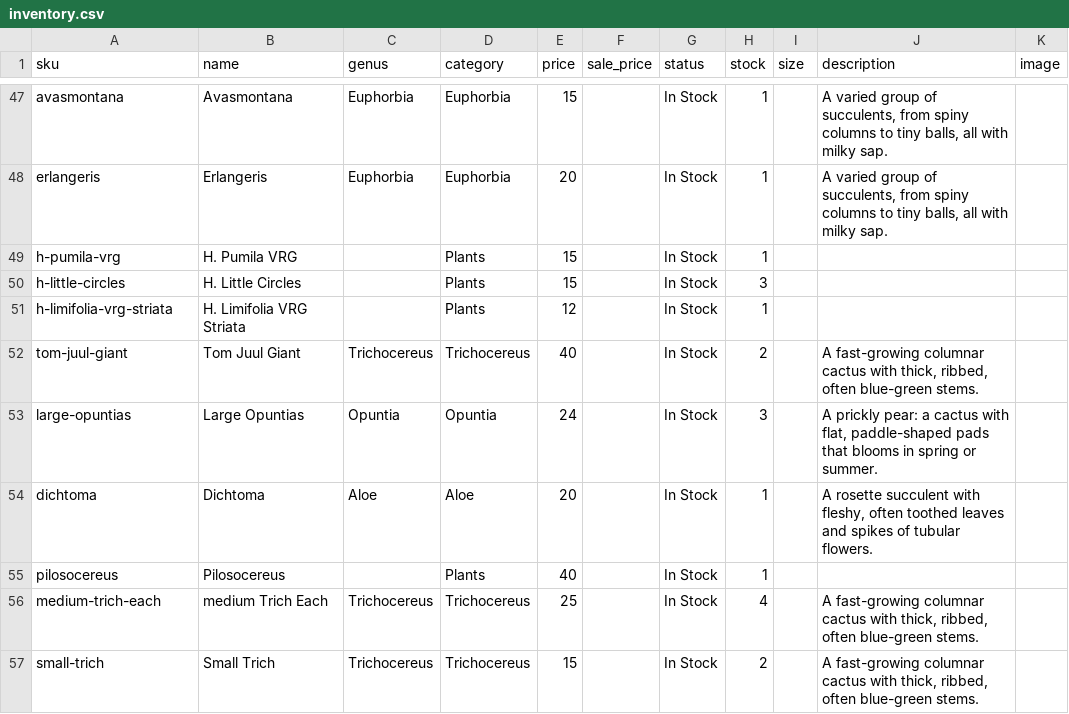
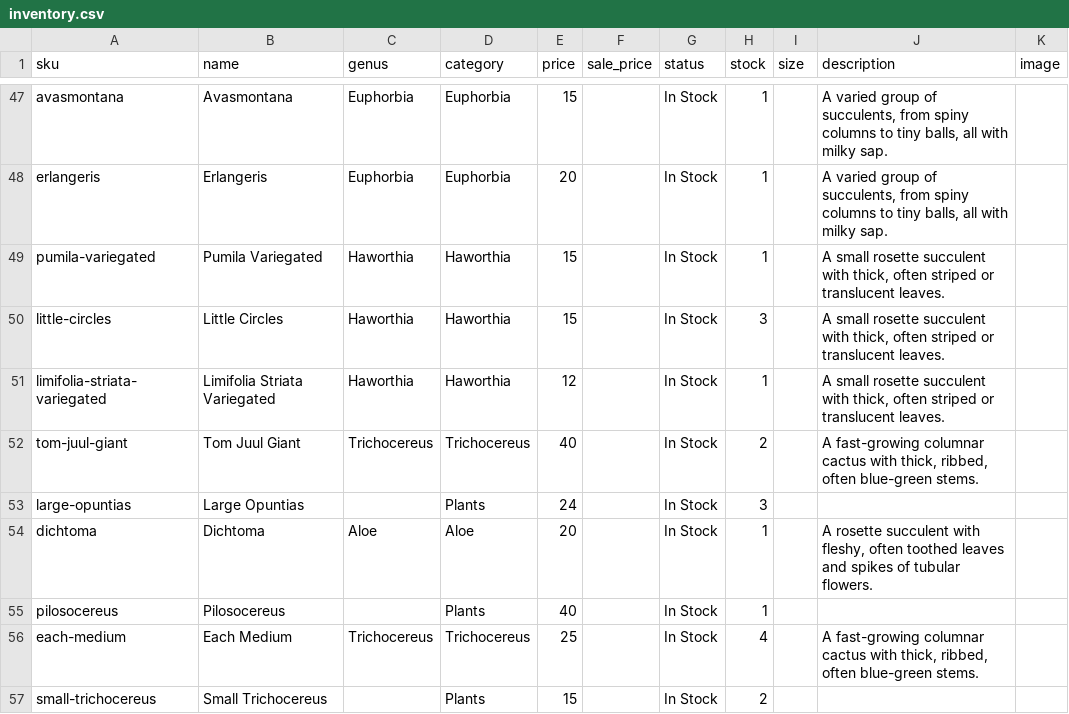
Before and after one commit to rumerlaw/sp-web, a CSV file: data/inventory.csv, drawn as a sheet; only a part is shown, gaps mark what is left out; the diff covers the shown part only.

Commit message:
Sync inventory from Dropbox

```diff
--- a/data/inventory.csv
+++ b/data/inventory.csv
@@ -48,10 +48,10 @@ avasmontana,Avasmontana,Euphorbia,Euphorbia,15,,In Stock,1,,"A varied group of s
 erlangeris,Erlangeris,Euphorbia,Euphorbia,20,,In Stock,1,,"A varied group of succulents, from spiny columns to tiny balls, all with milky sap.",
-h-pumila-vrg,H. Pumila VRG,,Plants,15,,In Stock,1,,,
-h-little-circles,H. Little Circles,,Plants,15,,In Stock,3,,,
-h-limifolia-vrg-striata,H. Limifolia VRG Striata,,Plants,12,,In Stock,1,,,
+pumila-variegated,Pumila Variegated,Haworthia,Haworthia,15,,In Stock,1,,"A small rosette succulent with thick, often striped or translucent leaves.",
+little-circles,Little Circles,Haworthia,Haworthia,15,,In Stock,3,,"A small rosette succulent with thick, often striped or translucent leaves.",
+limifolia-striata-variegated,Limifolia Striata Variegated,Haworthia,Haworthia,12,,In Stock,1,,"A small rosette succulent with thick, often striped or translucent leaves.",
 tom-juul-giant,Tom Juul Giant,Trichocereus,Trichocereus,40,,In Stock,2,,"A fast-growing columnar cactus with thick, ribbed, often blue-green stems.",
-large-opuntias,Large Opuntias,Opuntia,Opuntia,24,,In Stock,3,,"A prickly pear: a cactus with flat, paddle-shaped pads that blooms in spring or summer.",
+large-opuntias,Large Opuntias,,Plants,24,,In Stock,3,,,
 dichtoma,Dichtoma,Aloe,Aloe,20,,In Stock,1,,"A rosette succulent with fleshy, often toothed leaves and spikes of tubular flowers.",
 pilosocereus,Pilosocereus,,Plants,40,,In Stock,1,,,
-medium-trich-each,medium Trich Each,Trichocereus,Trichocereus,25,,In Stock,4,,"A fast-growing columnar cactus with thick, ribbed, often blue-green stems.",
-small-trich,Small Trich,Trichocereus,Trichocereus,15,,In Stock,2,,"A fast-growing columnar cactus with thick, ribbed, often blue-green stems.",
+each-medium,Each Medium,Trichocereus,Trichocereus,25,,In Stock,4,,"A fast-growing columnar cactus with thick, ribbed, often blue-green stems.",
+small-trichocereus,Small Trichocereus,,Plants,15,,In Stock,2,,,
```
Also changed, not shown: 8 added rows and 15 edited cells elsewhere in this file, 1 other file.
